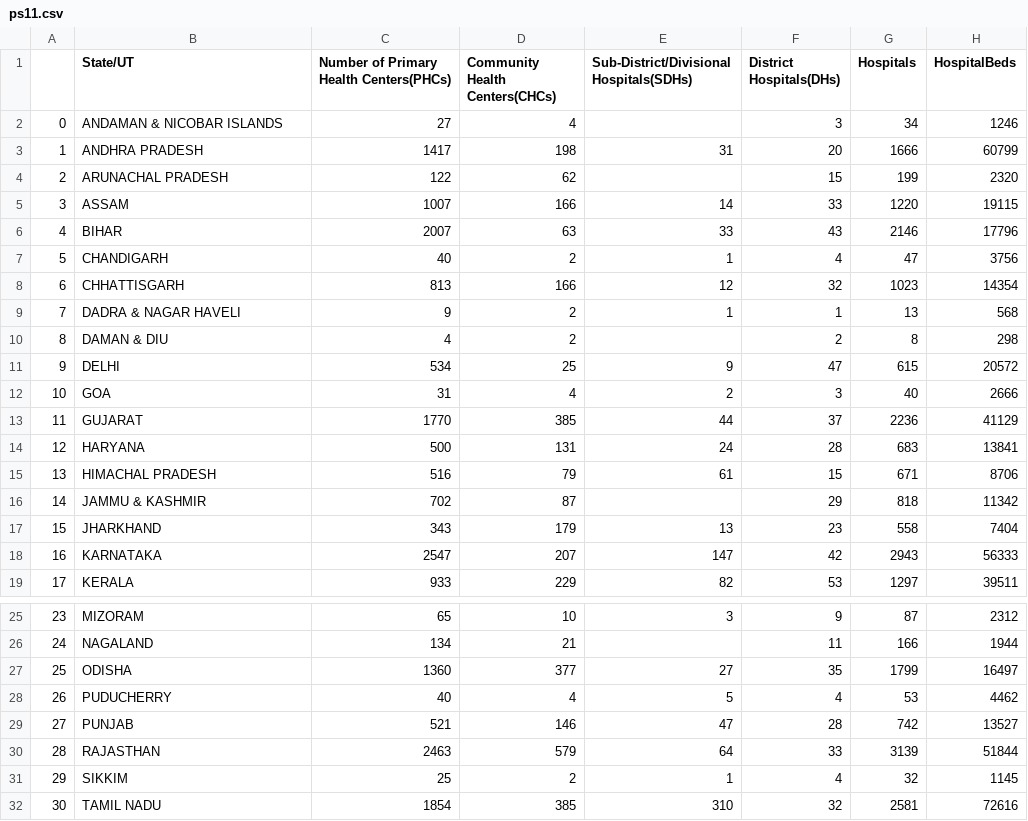
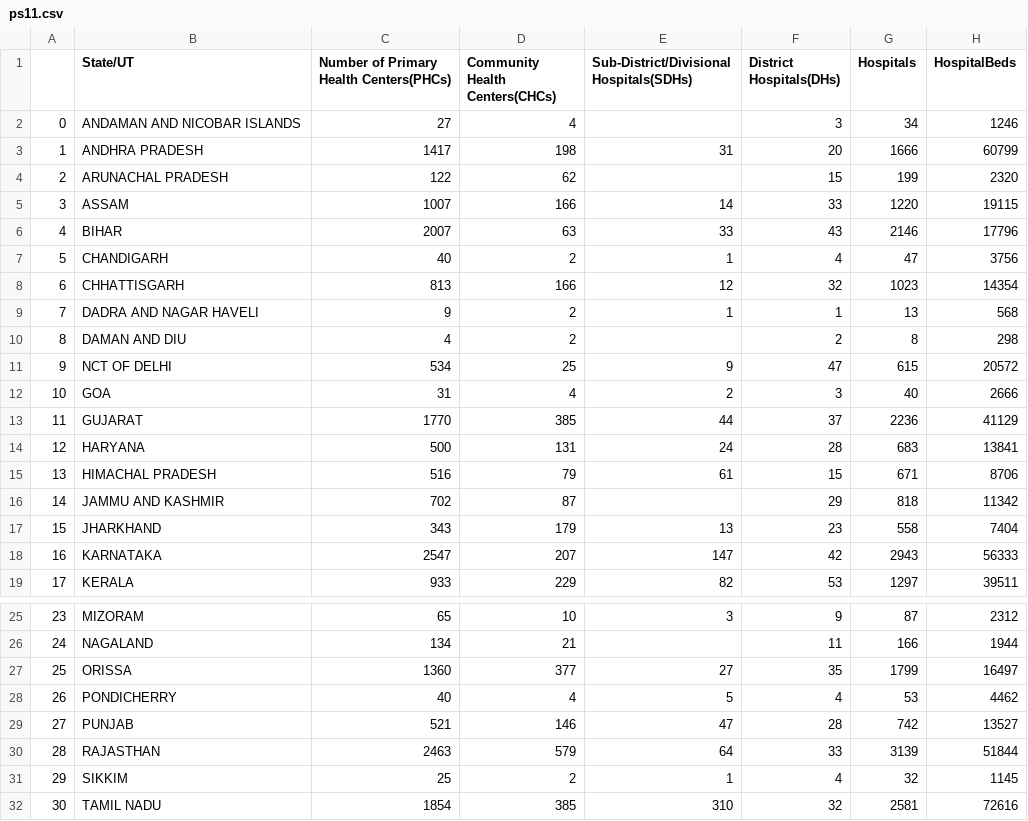
Before and after one commit to amanjain272002/Big_Data, a CSV file: ps11.csv, drawn as a sheet; only a part is shown, gaps mark what is left out.

```diff
--- a/ps11.csv
+++ b/ps11.csv
@@ -1,3 +1,3 @@
 ,State/UT,Number of Primary Health Centers(PHCs) ,Community Health Centers(CHCs) ,Sub-District/Divisional Hospitals(SDHs),District Hospitals(DHs) ,Hospitals,HospitalBeds
-0,ANDAMAN & NICOBAR ISLANDS,27,4,,3,34,1246
+0,ANDAMAN AND NICOBAR ISLANDS,27,4,,3,34,1246
 1,ANDHRA PRADESH,1417,198,31,20,1666,60799
@@ -8,5 +8,5 @@
 6,CHHATTISGARH,813,166,12,32,1023,14354
-7,DADRA & NAGAR HAVELI,9,2,1,1,13,568
-8,DAMAN & DIU,4,2,,2,8,298
-9,DELHI,534,25,9,47,615,20572
+7,DADRA AND NAGAR HAVELI,9,2,1,1,13,568
+8,DAMAN AND DIU,4,2,,2,8,298
+9,NCT OF DELHI,534,25,9,47,615,20572
 10,GOA,31,4,2,3,40,2666
@@ -15,3 +15,3 @@
 13,HIMACHAL PRADESH,516,79,61,15,671,8706
-14,JAMMU & KASHMIR,702,87,,29,818,11342
+14,JAMMU AND KASHMIR,702,87,,29,818,11342
 15,JHARKHAND,343,179,13,23,558,7404
@@ -26,4 +26,4 @@
 24,NAGALAND,134,21,,11,166,1944
-25,ODISHA,1360,377,27,35,1799,16497
-26,PUDUCHERRY,40,4,5,4,53,4462
+25,ORISSA,1360,377,27,35,1799,16497
+26,PONDICHERRY,40,4,5,4,53,4462
 27,PUNJAB,521,146,47,28,742,13527
```
Also changed, not shown: 4 other files.
